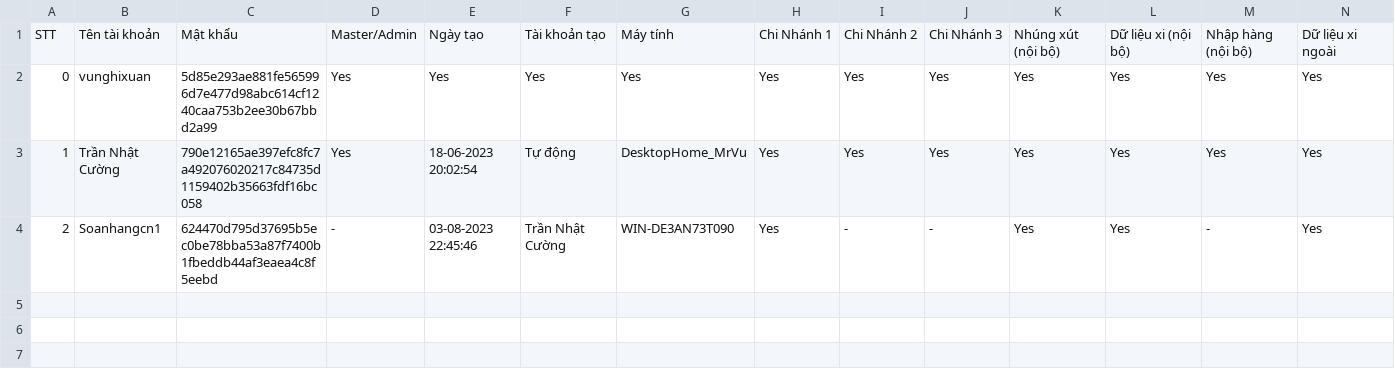
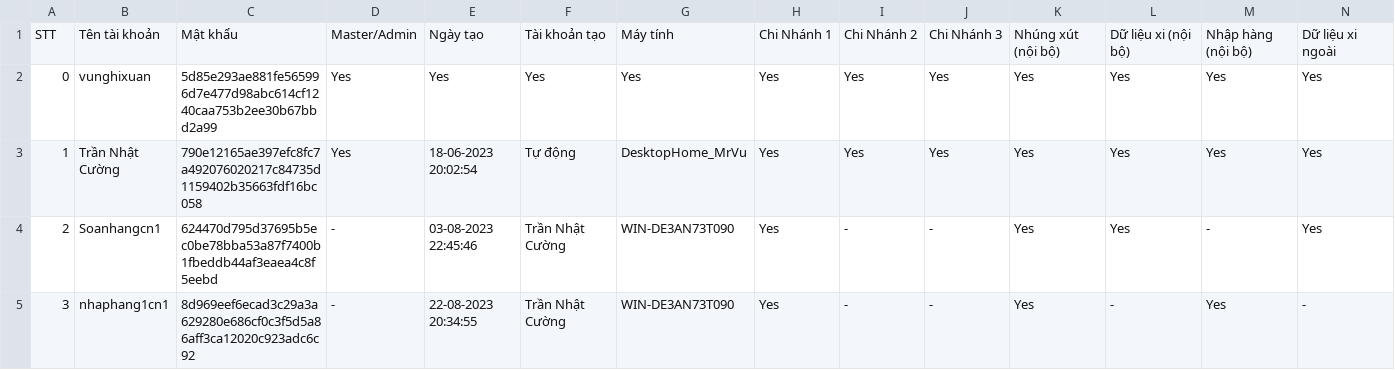
Before and after one commit to goldappversion3/HiepThanh_Data, a CSV file: source/accounts/accounts.csv, drawn as a sheet; only a part is shown; rows hold the shown columns only; the diff names each change by its address in the sheet, - before the commit and + after, or states it on an @@ line.

Commit message:
Update file

```diff
--- a/source/accounts/accounts.csv
+++ b/source/accounts/accounts.csv
+row 5: 3 | nhaphang1cn1 | 8d969eef6ecad3c29a3a629280e686cf0c3f5d5a86aff3ca12020c923adc6c92 | - | 22-08-2023 20:34:55 | Trần Nhật Cường | WIN-DE3AN73T090 | Yes | - | - | Yes | - | Yes | -
```
